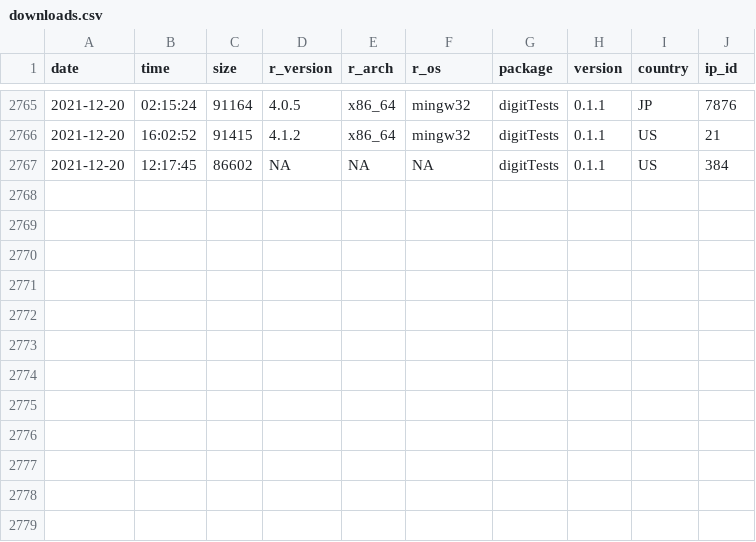
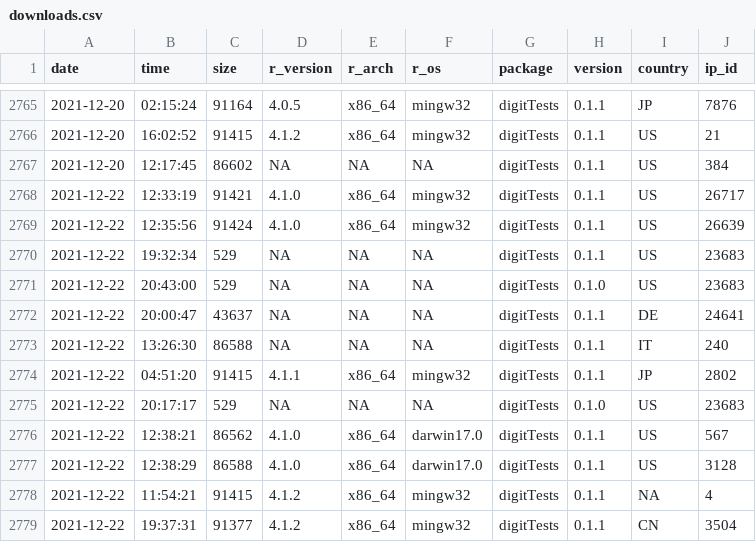
Before and after one commit to koenderks/digitTests, a CSV file: man/figures/readme/worldmap/downloads.csv, drawn as a sheet; only a part is shown, gaps mark what is left out.

```diff
--- a/man/figures/readme/worldmap/downloads.csv
+++ b/man/figures/readme/worldmap/downloads.csv
@@ -2767 +2767,13 @@
 "2021-12-20","12:17:45",86602,NA,NA,NA,"digitTests","0.1.1","US",384
+"2021-12-22","12:33:19",91421,"4.1.0","x86_64","mingw32","digitTests","0.1.1","US",26717
+"2021-12-22","12:35:56",91424,"4.1.0","x86_64","mingw32","digitTests","0.1.1","US",26639
+"2021-12-22","19:32:34",529,NA,NA,NA,"digitTests","0.1.1","US",23683
+"2021-12-22","20:43:00",529,NA,NA,NA,"digitTests","0.1.0","US",23683
+"2021-12-22","20:00:47",43637,NA,NA,NA,"digitTests","0.1.1","DE",24641
+"2021-12-22","13:26:30",86588,NA,NA,NA,"digitTests","0.1.1","IT",240
+"2021-12-22","04:51:20",91415,"4.1.1","x86_64","mingw32","digitTests","0.1.1","JP",2802
+"2021-12-22","20:17:17",529,NA,NA,NA,"digitTests","0.1.0","US",23683
+"2021-12-22","12:38:21",86562,"4.1.0","x86_64","darwin17.0","digitTests","0.1.1","US",567
+"2021-12-22","12:38:29",86588,"4.1.0","x86_64","darwin17.0","digitTests","0.1.1","US",3128
+"2021-12-22","11:54:21",91415,"4.1.2","x86_64","mingw32","digitTests","0.1.1",NA,4
+"2021-12-22","19:37:31",91377,"4.1.2","x86_64","mingw32","digitTests","0.1.1","CN",3504
```
Also changed, not shown: 2 other files.
